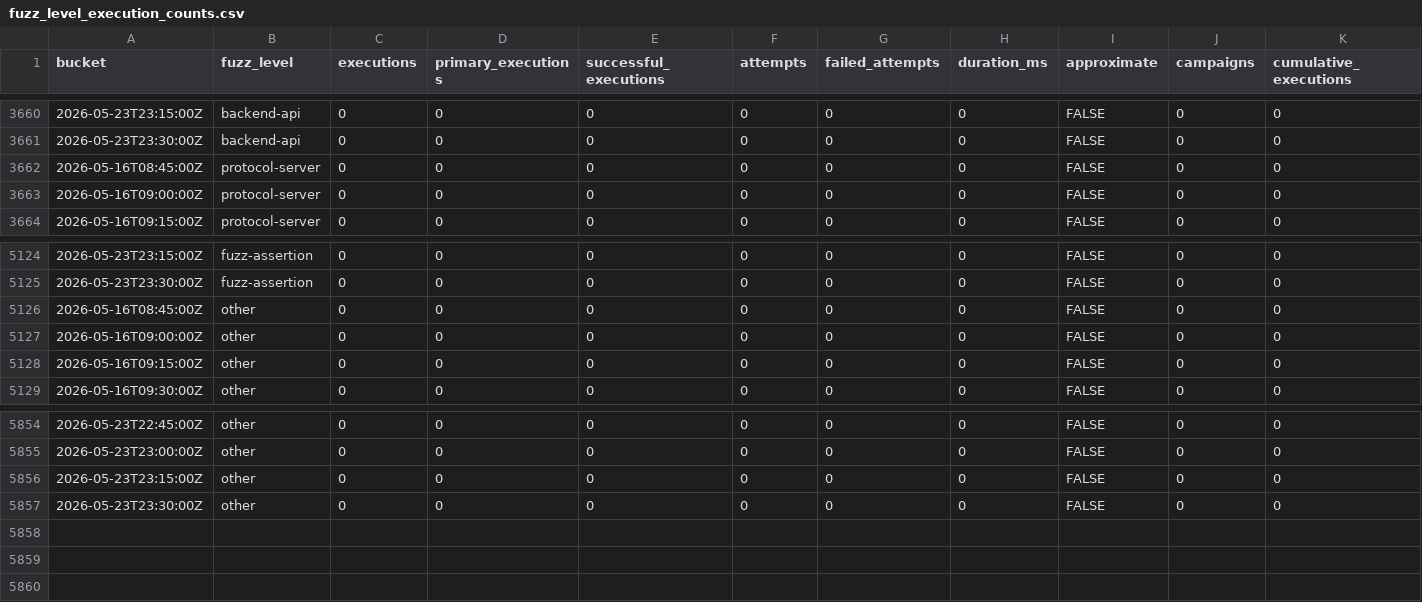
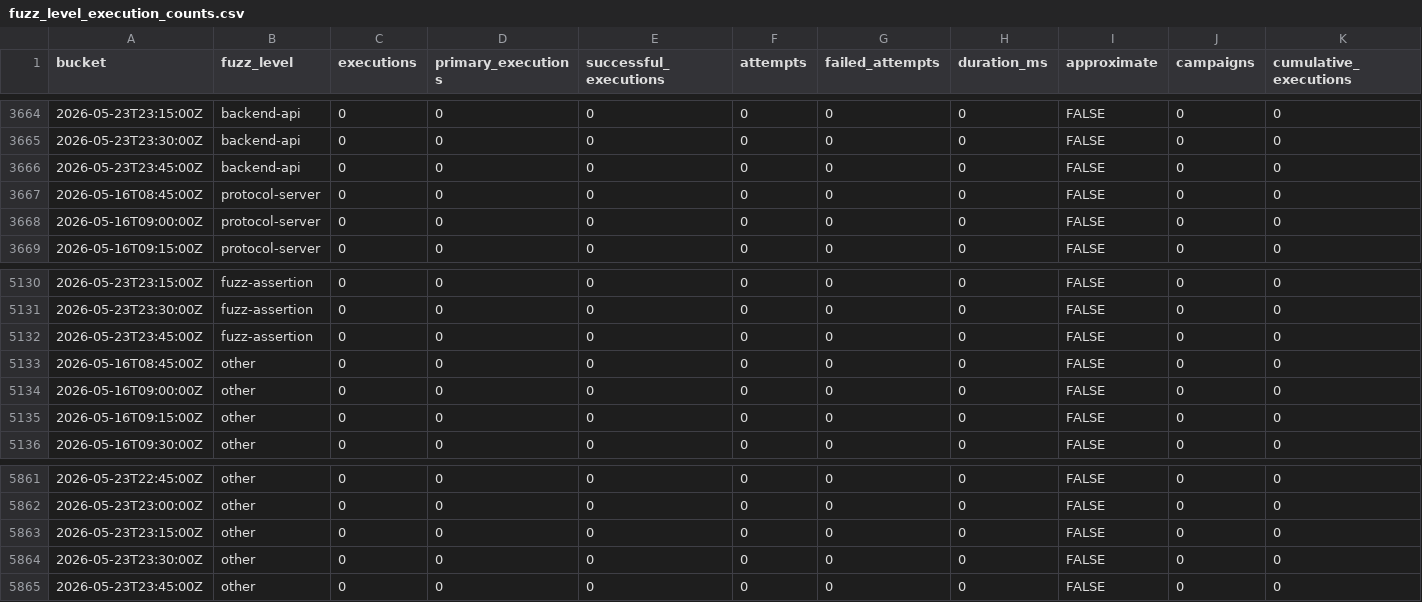
Before and after one commit to danluu/gutenberg, a CSV file: docs/explanations/architecture/rtc-jetstream2-fuzz-trends-20260515/data/fuzz_level_execution_counts.csv, drawn as a sheet; only a part is shown, gaps mark what is left out; rows hold the shown columns only; the diff covers the shown part only; the diff names each change by its address in the sheet, - before the commit and + after, or states it on an @@ line.

```diff
--- a/docs/explanations/architecture/rtc-jetstream2-fuzz-trends-20260515/data/fuzz_level_execution_counts.csv
+++ b/docs/explanations/architecture/rtc-jetstream2-fuzz-trends-20260515/data/fuzz_level_execution_counts.csv
+row 3666: 2026-05-23T23:45:00Z | backend-api | 0 | 0 | 0 | 0 | 0 | 0 | FALSE | 0 | 0
+row 5132: 2026-05-23T23:45:00Z | fuzz-assertion | 0 | 0 | 0 | 0 | 0 | 0 | FALSE | 0 | 0
+row 5865: 2026-05-23T23:45:00Z | other | 0 | 0 | 0 | 0 | 0 | 0 | FALSE | 0 | 0
```
Also changed, not shown: 5 added rows and 22 edited cells elsewhere in this file, docs/explanations/architecture/rtc-jetstream2-fuzz-trends-20260515/data/bug_effectiveness_by_level.csv, docs/explanations/architecture/rtc-jetstream2-fuzz-trends-20260515/data/bug_effectiveness_by_profile.csv, 43 other files.
